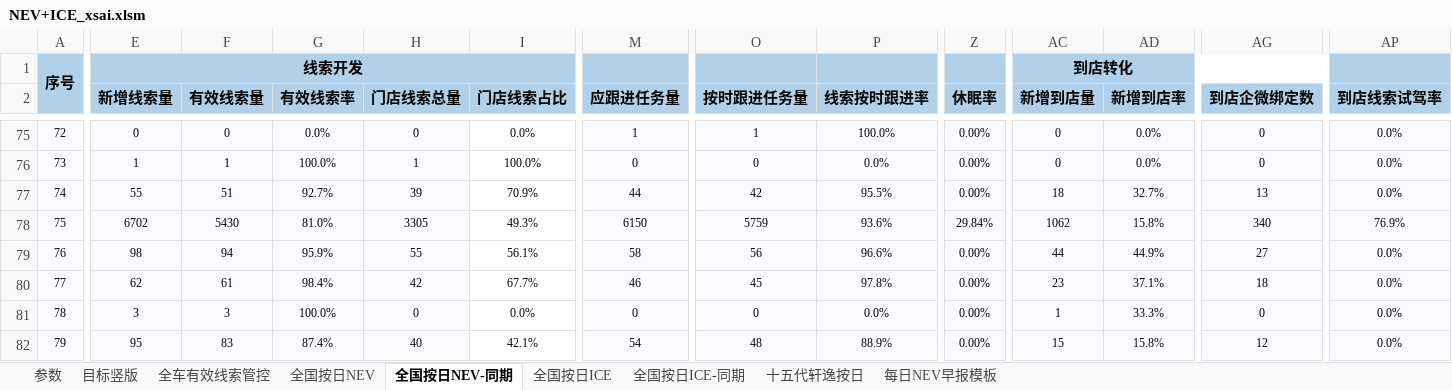
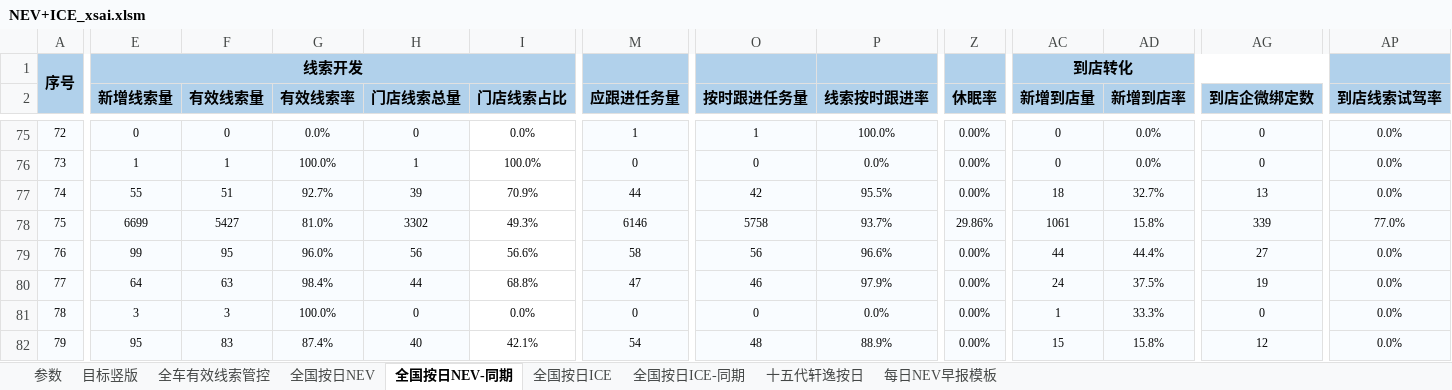
Before and after one commit to Django604/AI_Digest, an Excel workbook: data/source/NEV+ICE_xsai.xlsm, sheet 全国按日NEV-同期, drawn as a sheet; only a part is shown, gaps mark what is left out; values as stored, in another font and other column widths than the file's, no borders; the diff covers the shown part only; the diff names each change by its address in the sheet, - before the commit and + after, or states it on an @@ line.

```diff
--- a/data/source/NEV+ICE_xsai.xlsm (sheet 全国按日NEV-同期)
+++ b/data/source/NEV+ICE_xsai.xlsm (sheet 全国按日NEV-同期)
-E78 (新增线索量): 6702
+E78 (新增线索量): 6699
-F78 (有效线索量): 5430
+F78 (有效线索量): 5427
-H78 (门店线索总量): 3305
+H78 (门店线索总量): 3302
-M78 (应跟进任务量): 6150
+M78 (应跟进任务量): 6146
-O78 (按时跟进任务量): 5759
+O78 (按时跟进任务量): 5758
-P78 (线索按时跟进率): 93.6%
+P78 (线索按时跟进率): 93.7%
-Z78 (休眠率): 29.84%
+Z78 (休眠率): 29.86%
-AC78 (新增到店量): 1062
+AC78 (新增到店量): 1061
-AG78 (到店企微绑定数): 340
+AG78 (到店企微绑定数): 339
-AP78 (到店线索试驾率): 76.9%
+AP78 (到店线索试驾率): 77.0%
-E79 (新增线索量): 98
+E79 (新增线索量): 99
-F79 (有效线索量): 94
+F79 (有效线索量): 95
-G79 (有效线索率): 95.9%
+G79 (有效线索率): 96.0%
-H79 (门店线索总量): 55
+H79 (门店线索总量): 56
-I79 (门店线索占比): 56.1%
+I79 (门店线索占比): 56.6%
-AD79 (新增到店率): 44.9%
+AD79 (新增到店率): 44.4%
-E80 (新增线索量): 62
+E80 (新增线索量): 64
-F80 (有效线索量): 61
+F80 (有效线索量): 63
-H80 (门店线索总量): 42
+H80 (门店线索总量): 44
-I80 (门店线索占比): 67.7%
+I80 (门店线索占比): 68.8%
-M80 (应跟进任务量): 46
+M80 (应跟进任务量): 47
-O80 (按时跟进任务量): 45
+O80 (按时跟进任务量): 46
-P80 (线索按时跟进率): 97.8%
+P80 (线索按时跟进率): 97.9%
-AC80 (新增到店量): 23
+AC80 (新增到店量): 24
-AD80 (新增到店率): 37.1%
+AD80 (新增到店率): 37.5%
-AG80 (到店企微绑定数): 18
+AG80 (到店企微绑定数): 19
```
Also changed, not shown: 6 added rows, 2 removed rows, 351 edited cells and row numbers in column A elsewhere in this sheet, sheet 全国按日NEV, sheet 全国按日ICE, sheet 全国按日ICE-同期, data/source/NEV+ICE_ldai.xlsm, 5 other files.
